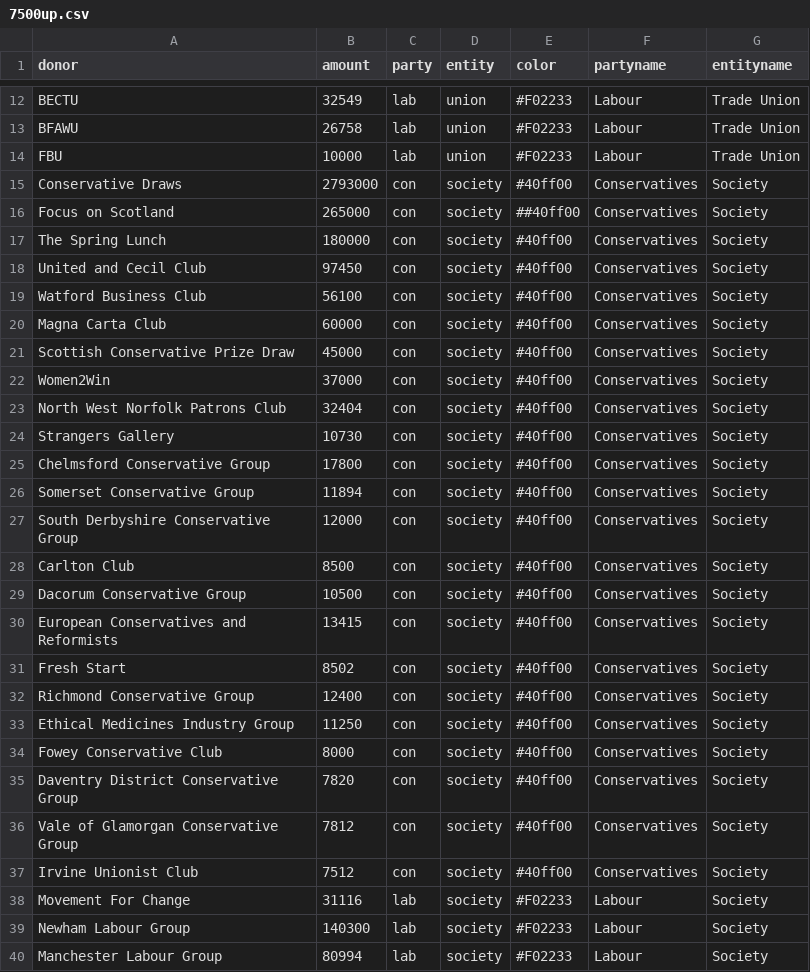
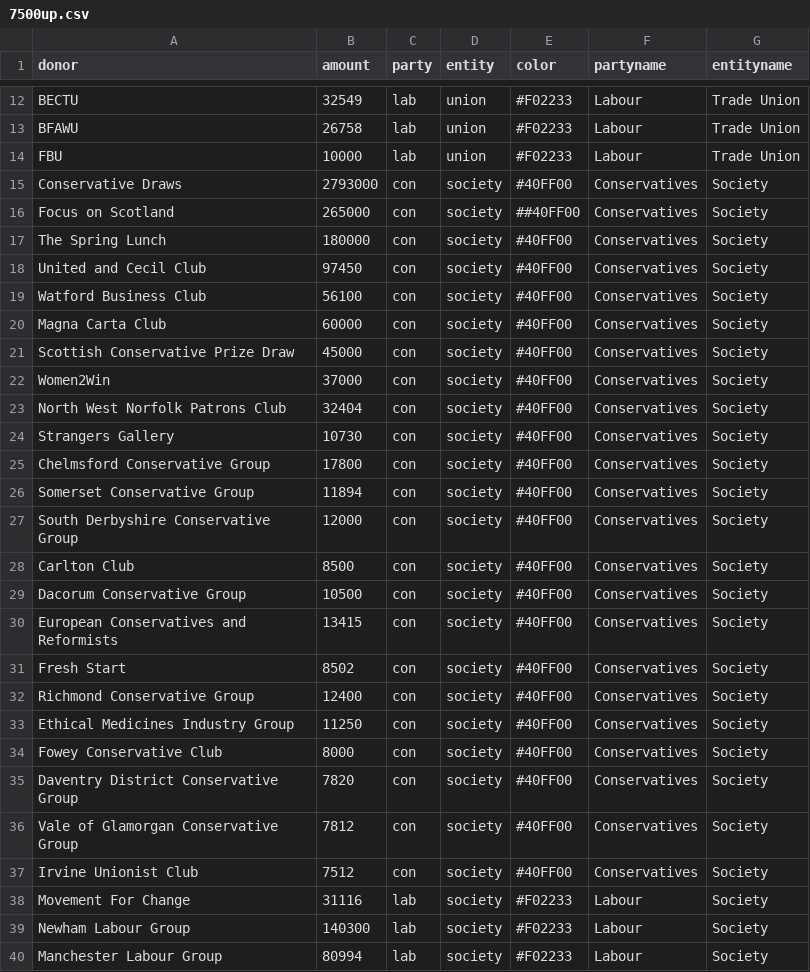
Before and after one commit to p15agat/D3js-uk-political-donations, a CSV file: data/7500up.csv, drawn as a sheet; only a part is shown, gaps mark what is left out.

Commit message:
Update 7500up.csv

```diff
--- a/data/7500up.csv
+++ b/data/7500up.csv
@@ -14,25 +14,25 @@ BFAWU,26758,lab,union,#F02233,Labour,Trade Union
 FBU,10000,lab,union,#F02233,Labour,Trade Union
-Conservative Draws,2793000,con,society,#40ff00,Conservatives,Society
-Focus on Scotland,265000,con,society,##40ff00,Conservatives,Society
-The Spring Lunch,180000,con,society,#40ff00,Conservatives,Society
-United and Cecil Club,97450,con,society,#40ff00,Conservatives,Society
-Watford Business Club,56100,con,society,#40ff00,Conservatives,Society
-Magna Carta Club,60000,con,society,#40ff00,Conservatives,Society
-Scottish Conservative Prize Draw,45000,con,society,#40ff00,Conservatives,Society
-Women2Win,37000,con,society,#40ff00,Conservatives,Society
-North West Norfolk Patrons Club,32404,con,society,#40ff00,Conservatives,Society
-Strangers Gallery,10730,con,society,#40ff00,Conservatives,Society
-Chelmsford Conservative Group,17800,con,society,#40ff00,Conservatives,Society
-Somerset Conservative Group,11894,con,society,#40ff00,Conservatives,Society
-South Derbyshire Conservative Group,12000,con,society,#40ff00,Conservatives,Society
-Carlton Club,8500,con,society,#40ff00,Conservatives,Society
-Dacorum Conservative Group,10500,con,society,#40ff00,Conservatives,Society
-European Conservatives and Reformists,13415,con,society,#40ff00,Conservatives,Society
-Fresh Start,8502,con,society,#40ff00,Conservatives,Society
-Richmond Conservative Group,12400,con,society,#40ff00,Conservatives,Society
-Ethical Medicines Industry Group,11250,con,society,#40ff00,Conservatives,Society
-Fowey Conservative Club,8000,con,society,#40ff00,Conservatives,Society
-Daventry District Conservative Group,7820,con,society,#40ff00,Conservatives,Society
-Vale of Glamorgan Conservative Group,7812,con,society,#40ff00,Conservatives,Society
-Irvine Unionist Club,7512,con,society,#40ff00,Conservatives,Society
+Conservative Draws,2793000,con,society,#40FF00,Conservatives,Society
+Focus on Scotland,265000,con,society,##40FF00,Conservatives,Society
+The Spring Lunch,180000,con,society,#40FF00,Conservatives,Society
+United and Cecil Club,97450,con,society,#40FF00,Conservatives,Society
+Watford Business Club,56100,con,society,#40FF00,Conservatives,Society
+Magna Carta Club,60000,con,society,#40FF00,Conservatives,Society
+Scottish Conservative Prize Draw,45000,con,society,#40FF00,Conservatives,Society
+Women2Win,37000,con,society,#40FF00,Conservatives,Society
+North West Norfolk Patrons Club,32404,con,society,#40FF00,Conservatives,Society
+Strangers Gallery,10730,con,society,#40FF00,Conservatives,Society
+Chelmsford Conservative Group,17800,con,society,#40FF00,Conservatives,Society
+Somerset Conservative Group,11894,con,society,#40FF00,Conservatives,Society
+South Derbyshire Conservative Group,12000,con,society,#40FF00,Conservatives,Society
+Carlton Club,8500,con,society,#40FF00,Conservatives,Society
+Dacorum Conservative Group,10500,con,society,#40FF00,Conservatives,Society
+European Conservatives and Reformists,13415,con,society,#40FF00,Conservatives,Society
+Fresh Start,8502,con,society,#40FF00,Conservatives,Society
+Richmond Conservative Group,12400,con,society,#40FF00,Conservatives,Society
+Ethical Medicines Industry Group,11250,con,society,#40FF00,Conservatives,Society
+Fowey Conservative Club,8000,con,society,#40FF00,Conservatives,Society
+Daventry District Conservative Group,7820,con,society,#40FF00,Conservatives,Society
+Vale of Glamorgan Conservative Group,7812,con,society,#40FF00,Conservatives,Society
+Irvine Unionist Club,7512,con,society,#40FF00,Conservatives,Society
 Movement For Change,31116,lab,society,#F02233,Labour,Society
```
